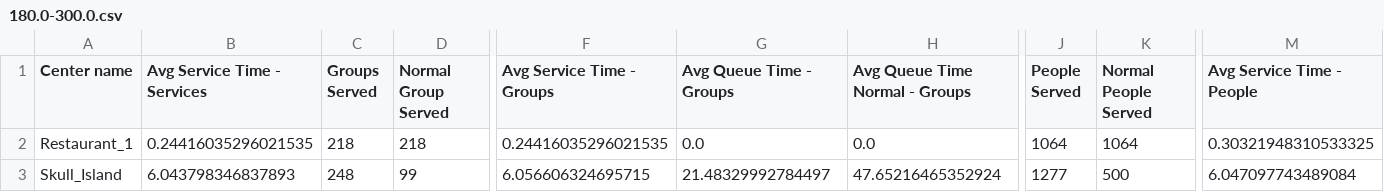
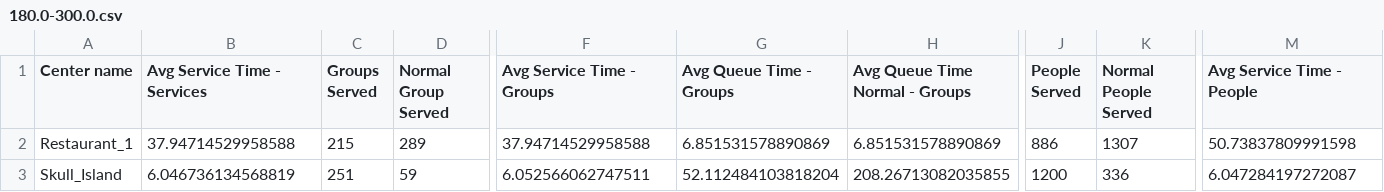
Before and after one commit to SimoneNicosanti/PMCSN_Project, a CSV file: Out/Data/Center/Interval/180.0-300.0.csv, drawn as a sheet; only a part is shown, gaps mark what is left out; the diff covers the shown part only; the diff names each change by its address in the sheet, - before the commit and + after, or states it on an @@ line.

```diff
--- a/Out/Data/Center/Interval/180.0-300.0.csv
+++ b/Out/Data/Center/Interval/180.0-300.0.csv
-B2 (Avg Service Time - Services): 0.24416035296021535
+B2 (Avg Service Time - Services): 37.94714529958588
-C2 (Groups Served): 218
+C2 (Groups Served): 215
-D2 (Normal Group Served): 218
+D2 (Normal Group Served): 289
-F2 (Avg Service Time - Groups): 0.24416035296021535
+F2 (Avg Service Time - Groups): 37.94714529958588
-G2 (Avg Queue Time - Groups): 0.0
+G2 (Avg Queue Time - Groups): 6.851531578890869
-H2 (Avg Queue Time Normal - Groups): 0.0
+H2 (Avg Queue Time Normal - Groups): 6.851531578890869
-J2 (People Served): 1064
+J2 (People Served): 886
-K2 (Normal People Served): 1064
+K2 (Normal People Served): 1307
-M2 (Avg Service Time - People): 0.30321948310533325
+M2 (Avg Service Time - People): 50.73837809991598
-B3 (Avg Service Time - Services): 6.043798346837893
+B3 (Avg Service Time - Services): 6.046736134568819
-C3 (Groups Served): 248
+C3 (Groups Served): 251
-D3 (Normal Group Served): 99
+D3 (Normal Group Served): 59
-F3 (Avg Service Time - Groups): 6.056606324695715
+F3 (Avg Service Time - Groups): 6.052566062747511
-G3 (Avg Queue Time - Groups): 21.48329992784497
+G3 (Avg Queue Time - Groups): 52.112484103818204
-H3 (Avg Queue Time Normal - Groups): 47.65216465352924
+H3 (Avg Queue Time Normal - Groups): 208.26713082035855
-J3 (People Served): 1277
+J3 (People Served): 1200
-K3 (Normal People Served): 500
+K3 (Normal People Served): 336
-M3 (Avg Service Time - People): 6.047097743489084
+M3 (Avg Service Time - People): 6.047284197272087
```
Also changed, not shown: 130 edited cells elsewhere in this file, Out/Data/Center/Interval/0.0-180.0.csv, Out/Data/Center/Interval/300.0-600.0.csv, 48 other files.
